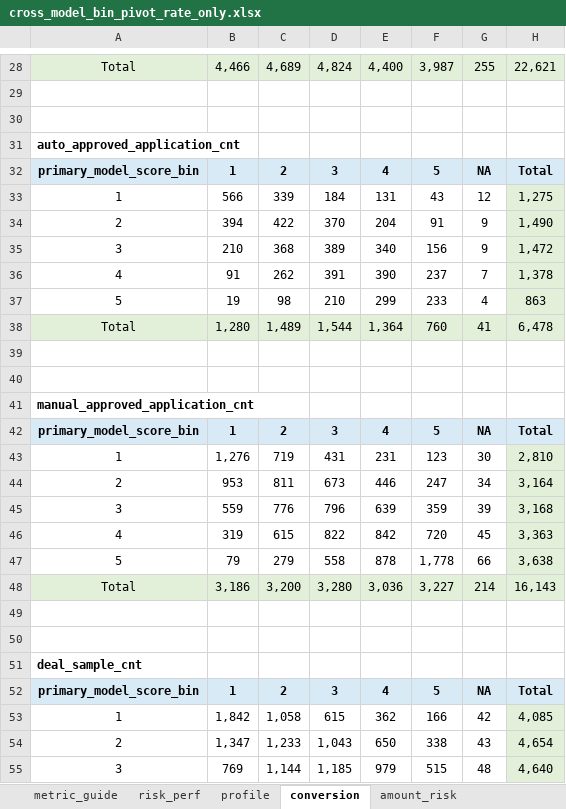
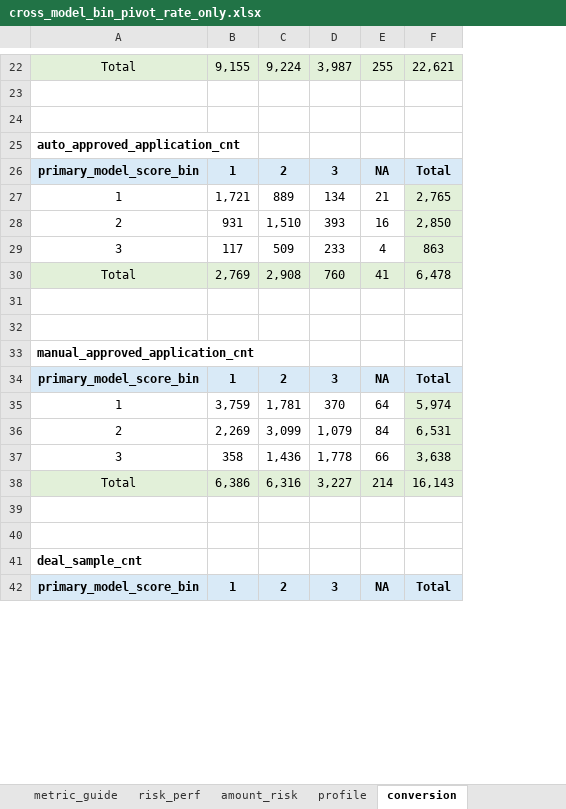
Before and after one commit to EliamZhang/modelreport, an Excel workbook: output/model_analysis_20260429/cross_model_bin_pivot_rate_only.xlsx, sheet conversion, drawn as a sheet; only a part is shown, gaps mark what is left out; values as stored, in another font and other column widths than the file's, no borders; removed rows and columns are numbered as before the commit, all else as after; the diff covers the shown part only; the diff names each change by its address in the sheet, - before the commit and + after, or states it on an @@ line.

```diff
--- a/output/model_analysis_20260429/cross_model_bin_pivot_rate_only.xlsx (sheet conversion)
+++ b/output/model_analysis_20260429/cross_model_bin_pivot_rate_only.xlsx (sheet conversion)
@@ sheet tab order changed: metric_guide | risk_perf | amount_risk | profile | conversion @@
-column E, rows 28-32: 4,400 |  |  |  | 4; rows 38-42: 1,364 |  |  |  | 4; rows 48-52: 3,036 |  |  |  | 4
-column F, rows 28-32: 3,987 |  |  |  | 5; rows 38-42: 760 |  |  |  | 5; rows 48-52: 3,227 |  |  |  | 5
-B22: 4,466
+B22: 9,155
-C22: 4,689
+C22: 9,224
-D22: 4,824
+D22: 3,987
-row 33: 1 | 566 | 339 | 184 | 131 | 43 | 12 | 1,275
-row 34: 2 | 394 | 422 | 370 | 204 | 91 | 9 | 1,490
-row 35: 3 | 210 | 368 | 389 | 340 | 156 | 9 | 1,472
-row 36: 4 | 91 | 262 | 391 | 390 | 237 | 7 | 1,378
-row 37: 5 | 19 | 98 | 210 | 299 | 233 | 4 | 863
+row 27: 1 | 1,721 | 889 | 134 | 21 | 2,765
+row 28: 2 | 931 | 1,510 | 393 | 16 | 2,850
+row 29: 3 | 117 | 509 | 233 | 4 | 863
-B30: 1,280
+B30: 2,769
-C30: 1,489
+C30: 2,908
-D30: 1,544
+D30: 760
-row 43: 1 | 1,276 | 719 | 431 | 231 | 123 | 30 | 2,810
-row 44: 2 | 953 | 811 | 673 | 446 | 247 | 34 | 3,164
-row 45: 3 | 559 | 776 | 796 | 639 | 359 | 39 | 3,168
-row 46: 4 | 319 | 615 | 822 | 842 | 720 | 45 | 3,363
-row 47: 5 | 79 | 279 | 558 | 878 | 1,778 | 66 | 3,638
+row 35: 1 | 3,759 | 1,781 | 370 | 64 | 5,974
+row 36: 2 | 2,269 | 3,099 | 1,079 | 84 | 6,531
+row 37: 3 | 358 | 1,436 | 1,778 | 66 | 3,638
-B38: 3,186
+B38: 6,386
-C38: 3,200
+C38: 6,316
-D38: 3,280
+D38: 3,227
-row 53: 1 | 1,842 | 1,058 | 615 | 362 | 166 | 42 | 4,085
-row 54: 2 | 1,347 | 1,233 | 1,043 | 650 | 338 | 43 | 4,654
-row 55: 3 | 769 | 1,144 | 1,185 | 979 | 515 | 48 | 4,640
```
Also changed, not shown: 24 added rows, 43 removed rows and 21 edited cells elsewhere in this sheet, sheet raw_cross_metrics, sheet risk_perf, sheet profile, sheet amount_risk, sheet raw_row_totals, sheet raw_column_totals, 4 other files.
